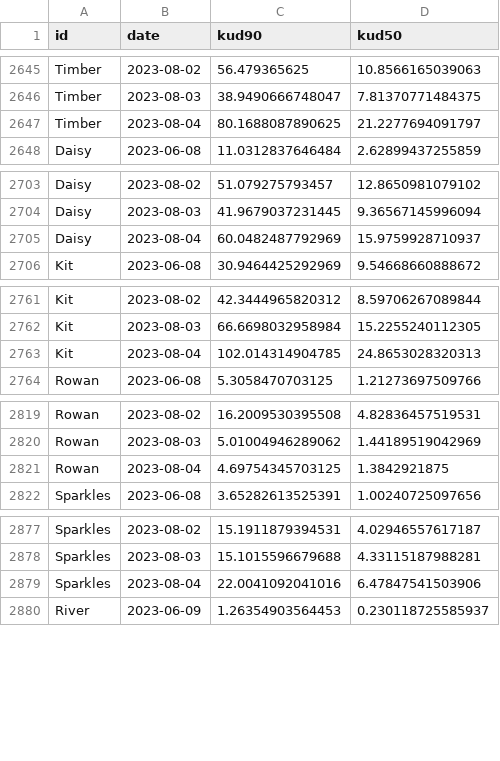
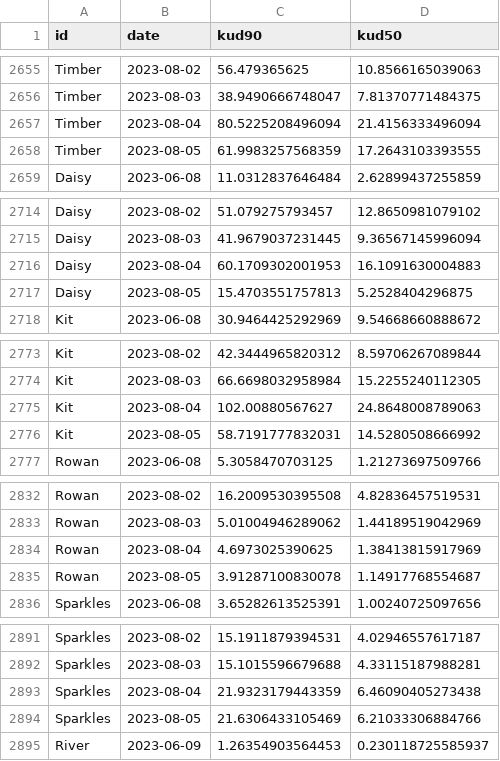
Before and after one commit to coexistence-conservation-lab/bush-stone-curlew-reinforcement-outcomes, a CSV file: results/daily_hr.csv, drawn as a sheet; only a part is shown, gaps mark what is left out; the diff covers the shown part only.

```diff
--- a/results/daily_hr.csv
+++ b/results/daily_hr.csv
@@ -2646,3 +2656,4 @@
 "Timber",2023-08-03,38.9490666748047,7.81370771484375
-"Timber",2023-08-04,80.1688087890625,21.2277694091797
+"Timber",2023-08-04,80.5225208496094,21.4156333496094
+"Timber",2023-08-05,61.9983257568359,17.2643103393555
 "Daisy",2023-06-08,11.0312837646484,2.62899437255859
@@ -2704,3 +2715,4 @@
 "Daisy",2023-08-03,41.9679037231445,9.36567145996094
-"Daisy",2023-08-04,60.0482487792969,15.9759928710937
+"Daisy",2023-08-04,60.1709302001953,16.1091630004883
+"Daisy",2023-08-05,15.4703551757813,5.2528404296875
 "Kit",2023-06-08,30.9464425292969,9.54668660888672
@@ -2762,3 +2774,4 @@
 "Kit",2023-08-03,66.6698032958984,15.2255240112305
-"Kit",2023-08-04,102.014314904785,24.8653028320313
+"Kit",2023-08-04,102.00880567627,24.8648008789063
+"Kit",2023-08-05,58.7191777832031,14.5280508666992
 "Rowan",2023-06-08,5.3058470703125,1.21273697509766
@@ -2820,3 +2833,4 @@
 "Rowan",2023-08-03,5.01004946289062,1.44189519042969
-"Rowan",2023-08-04,4.69754345703125,1.3842921875
+"Rowan",2023-08-04,4.6973025390625,1.38413815917969
+"Rowan",2023-08-05,3.91287100830078,1.14917768554687
 "Sparkles",2023-06-08,3.65282613525391,1.00240725097656
@@ -2878,3 +2892,4 @@
 "Sparkles",2023-08-03,15.1015596679688,4.33115187988281
-"Sparkles",2023-08-04,22.0041092041016,6.47847541503906
+"Sparkles",2023-08-04,21.9323179443359,6.46090405273438
+"Sparkles",2023-08-05,21.6306433105469,6.21033306884766
 "River",2023-06-09,1.26354903564453,0.230118725585937
```
Also changed, not shown: 21 added rows and 42 edited cells elsewhere in this file, data/metadata.csv, results/daily_distance_moved.csv, 16 other files.
